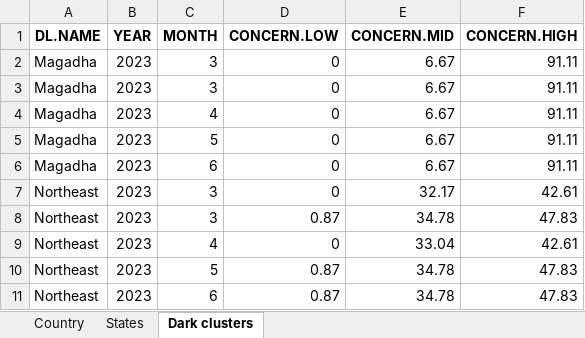
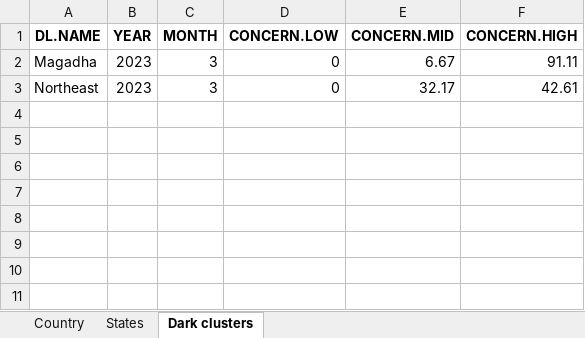
Before and after one commit to birdcountindia/dark-loci, an Excel workbook: outputs/metric1_full.xlsx, sheet Dark clusters, drawn as a sheet; values as stored, in another font and other column widths than the file's, no borders; the diff names each change by its address in the sheet, - before the commit and + after, or states it on an @@ line.

```diff
--- a/outputs/metric1_full.xlsx (sheet Dark clusters)
+++ b/outputs/metric1_full.xlsx (sheet Dark clusters)
-row 3: Magadha | 2023 | 3 | 0 | 6.67 | 91.11
-row 4: Magadha | 2023 | 4 | 0 | 6.67 | 91.11
-row 5: Magadha | 2023 | 5 | 0 | 6.67 | 91.11
-row 6: Magadha | 2023 | 6 | 0 | 6.67 | 91.11
-row 8: Northeast | 2023 | 3 | 0.87 | 34.78 | 47.83
-row 9: Northeast | 2023 | 4 | 0 | 33.04 | 42.61
-row 10: Northeast | 2023 | 5 | 0.87 | 34.78 | 47.83
-row 11: Northeast | 2023 | 6 | 0.87 | 34.78 | 47.83
```
Also changed, not shown: sheet States, sheet Country, outputs/concern_classification.xlsx, outputs/metric1_track.xlsx, 4 other files.
